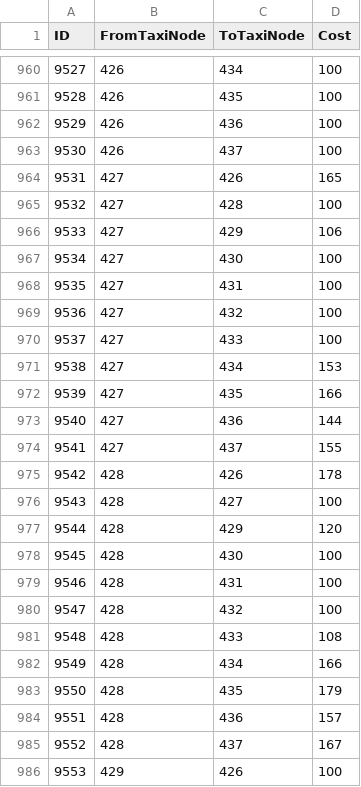
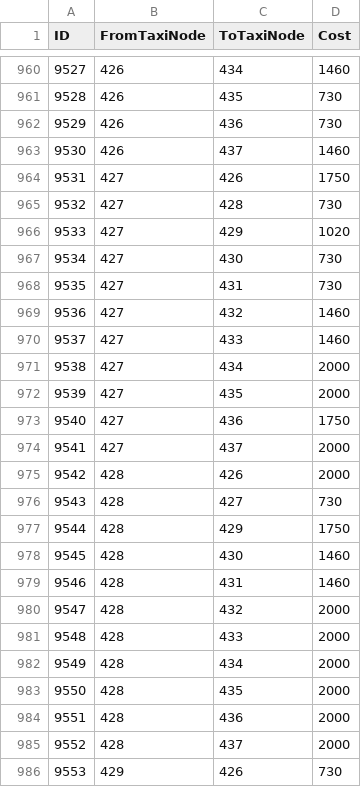
Before and after one commit to darkmord1991/DarkChaos-255, a CSV file: Custom/CSV DBC/TaxiPath.csv, drawn as a sheet; only a part is shown, gaps mark what is left out; the diff covers the shown part only.

```diff
--- a/Custom/CSV DBC/TaxiPath.csv
+++ b/Custom/CSV DBC/TaxiPath.csv
@@ -960,27 +960,27 @@
-"9527","426","434","100"
-"9528","426","435","100"
-"9529","426","436","100"
-"9530","426","437","100"
-"9531","427","426","165"
-"9532","427","428","100"
-"9533","427","429","106"
-"9534","427","430","100"
-"9535","427","431","100"
-"9536","427","432","100"
-"9537","427","433","100"
-"9538","427","434","153"
-"9539","427","435","166"
-"9540","427","436","144"
-"9541","427","437","155"
-"9542","428","426","178"
-"9543","428","427","100"
-"9544","428","429","120"
-"9545","428","430","100"
-"9546","428","431","100"
-"9547","428","432","100"
-"9548","428","433","108"
-"9549","428","434","166"
-"9550","428","435","179"
-"9551","428","436","157"
-"9552","428","437","167"
-"9553","429","426","100"
+"9527","426","434","1460"
+"9528","426","435","730"
+"9529","426","436","730"
+"9530","426","437","1460"
+"9531","427","426","1750"
+"9532","427","428","730"
+"9533","427","429","1020"
+"9534","427","430","730"
+"9535","427","431","730"
+"9536","427","432","1460"
+"9537","427","433","1460"
+"9538","427","434","2000"
+"9539","427","435","2000"
+"9540","427","436","1750"
+"9541","427","437","2000"
+"9542","428","426","2000"
+"9543","428","427","730"
+"9544","428","429","1750"
+"9545","428","430","1460"
+"9546","428","431","1460"
+"9547","428","432","2000"
+"9548","428","433","2000"
+"9549","428","434","2000"
+"9550","428","435","2000"
+"9551","428","436","2000"
+"9552","428","437","2000"
+"9553","429","426","730"
```
Also changed, not shown: 125 edited cells elsewhere in this file, Custom/CSV DBC/TaxiNodes.csv, 6 other files.
